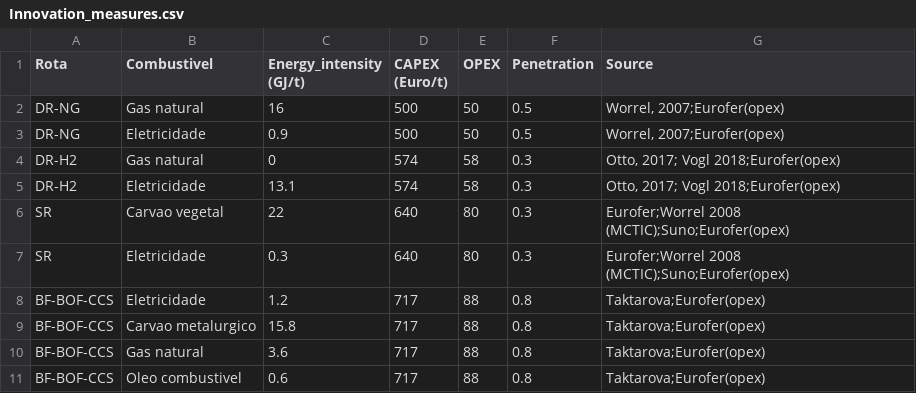
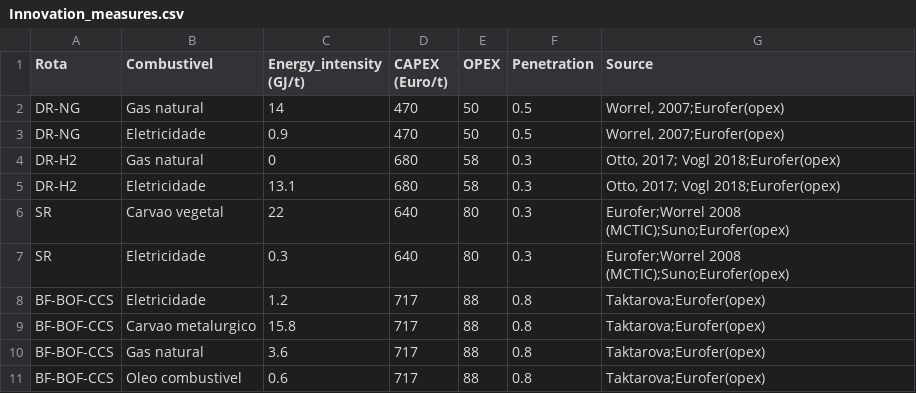
Before and after one commit to ottohebeda/Iron-and-steel-model, a CSV file: Innovation_measures.csv, drawn as a sheet.

Commit message:
Update Innovation_measures.csv

```diff
--- a/Innovation_measures.csv
+++ b/Innovation_measures.csv
@@ -1,6 +1,6 @@
 Rota,Combustivel,Energy_intensity (GJ/t),CAPEX (Euro/t),OPEX,Penetration,Source
-DR-NG,Gas natural,16,500,50,0.5,"Worrel, 2007;Eurofer(opex) "
-DR-NG,Eletricidade,0.9,500,50,0.5,"Worrel, 2007;Eurofer(opex)"
-DR-H2,Gas natural,0,574,58,0.3,"Otto, 2017; Vogl 2018;Eurofer(opex)"
-DR-H2,Eletricidade,13.1,574,58,0.3,"Otto, 2017; Vogl 2018;Eurofer(opex)"
+DR-NG,Gas natural,14,470,50,0.5,"Worrel, 2007;Eurofer(opex) "
+DR-NG,Eletricidade,0.9,470,50,0.5,"Worrel, 2007;Eurofer(opex)"
+DR-H2,Gas natural,0,680,58,0.3,"Otto, 2017; Vogl 2018;Eurofer(opex)"
+DR-H2,Eletricidade,13.1,680,58,0.3,"Otto, 2017; Vogl 2018;Eurofer(opex)"
 SR,Carvao vegetal,22,640,80,0.3,"Eurofer;Worrel 2008 (MCTIC);Suno;Eurofer(opex)"
```
